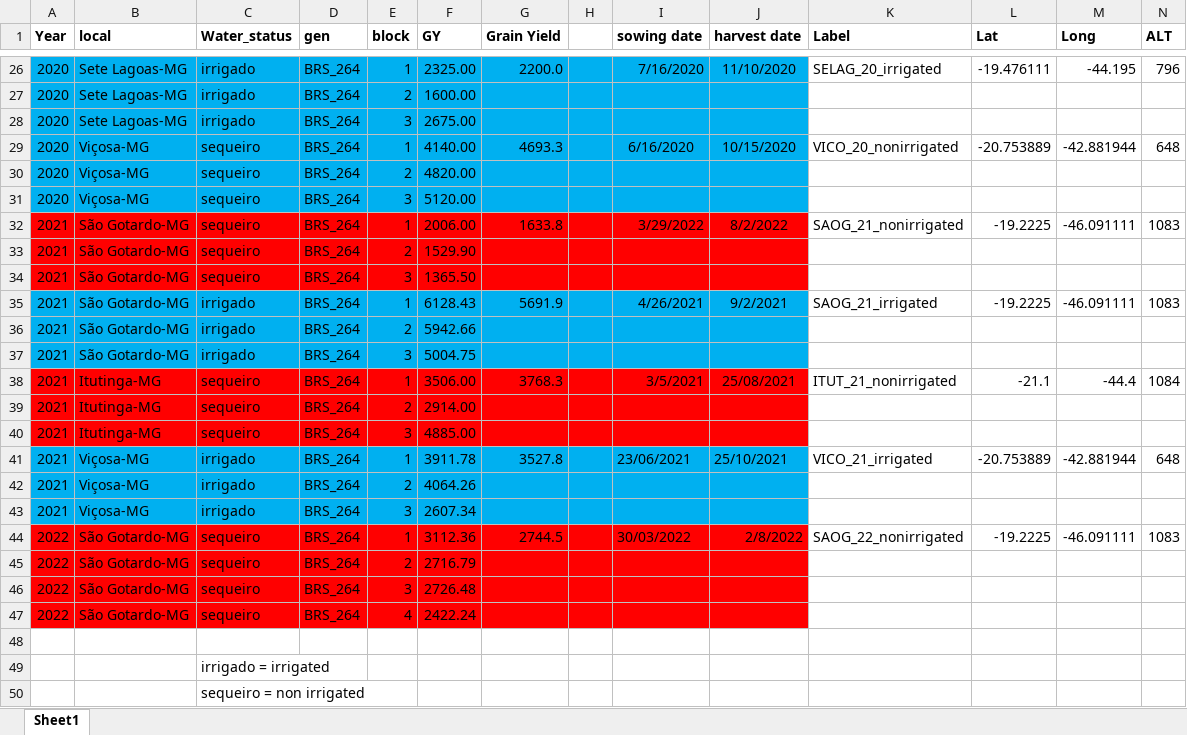
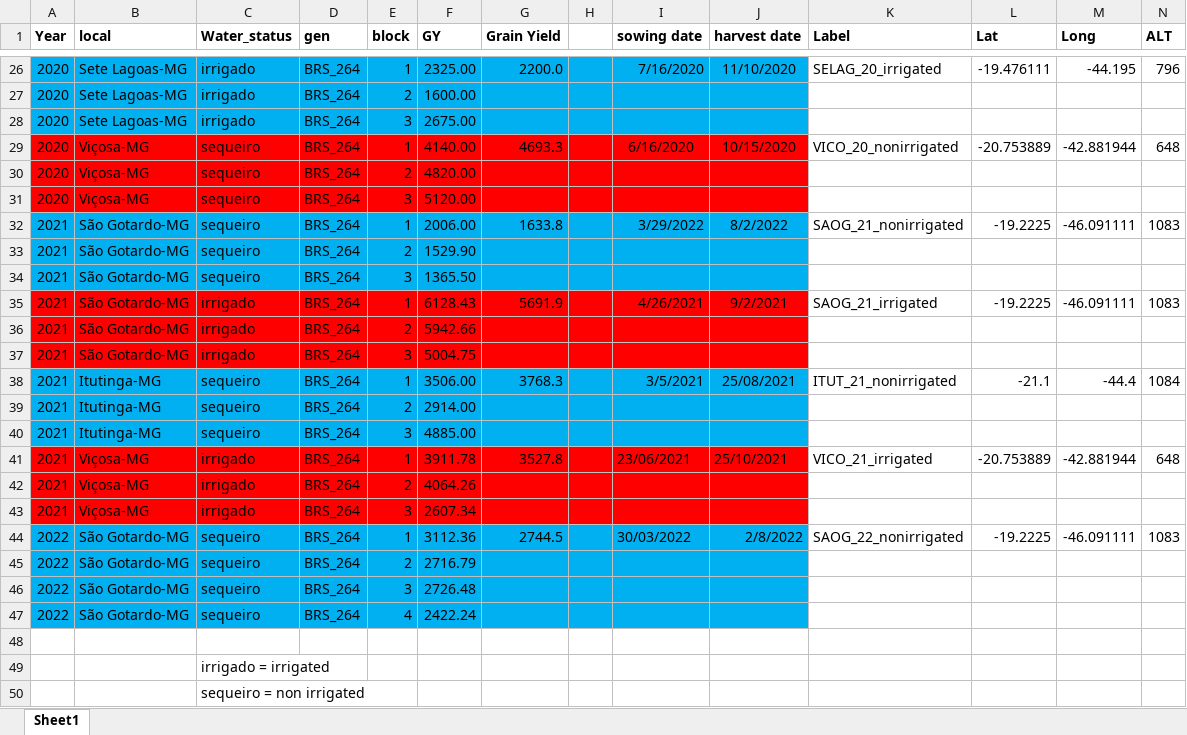
Before and after one commit to pwolper/SIMPLE-project, an Excel workbook: data/dataset-BRS_264-MN-1209.xlsx, sheet Sheet1, drawn as a sheet; only a part is shown, gaps mark what is left out; values as stored, in another font and other column widths than the file's, no borders; the diff names each change by its address in the sheet, - before the commit and + after, or states it on an @@ line.

Commit message:
changes to data file

```diff
--- a/data/dataset-BRS_264-MN-1209.xlsx (sheet Sheet1)
+++ b/data/dataset-BRS_264-MN-1209.xlsx (sheet Sheet1)
-A29:J31 fill: #00B0F0
+A29:J31 fill: #FF0000
-A32:J34 fill: #FF0000
+A32:J34 fill: #00B0F0
-A35:J37 fill: #00B0F0
+A35:J37 fill: #FF0000
-A38:J40 fill: #FF0000
+A38:J40 fill: #00B0F0
-A41:J43 fill: #00B0F0
+A41:J43 fill: #FF0000
-A44:J47 fill: #FF0000
+A44:J47 fill: #00B0F0
```
